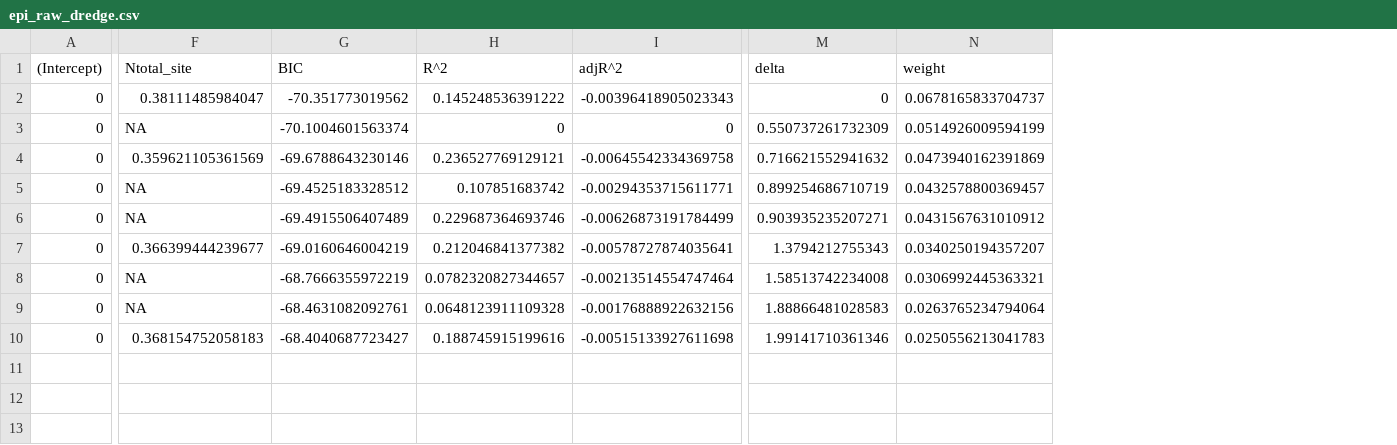
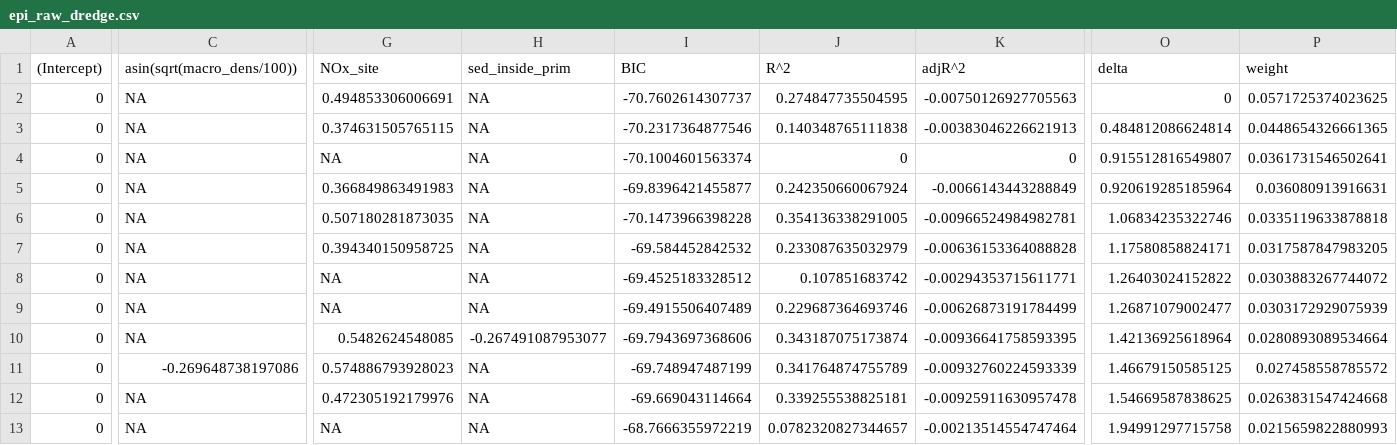
Before and after one commit to APECS-ak/APECS-master-repos, a CSV file: Seagrass_2017/epi_raw_dredge.csv, drawn as a sheet; only a part is shown, gaps mark what is left out; removed rows and columns are numbered as before the commit, all else as after; rows hold the shown columns only; the diff covers the shown part only; the diff names each change by its address in the sheet, - before the commit and + after, or states it on an @@ line.

Commit message:
new raw dredge outputs

```diff
--- a/Seagrass_2017/epi_raw_dredge.csv
+++ b/Seagrass_2017/epi_raw_dredge.csv
+column C (asin(sqrt(macro_dens/100))), rows 3-5: all NA; rows 8-9: NA | NA; row 13: NA
+column G (NOx_site), rows 3-5: 0.374631505765115 | NA | 0.366849863491983; rows 8-9: NA | NA; row 13: NA
-H1: Ntotal_site
+H1: sed_inside_prim
+row 2: 0 | NA | 0.494853306006691 | NA | -70.7602614307737 | 0.274847735504595 | -0.00750126927705563 | 0 | 0.0571725374023625
-H3 (sed_inside_prim): 0.38111485984047
+H3 (sed_inside_prim): NA
-I3 (BIC): -70.351773019562
+I3 (BIC): -70.2317364877546
-J3 (R^2): 0.145248536391222
+J3 (R^2): 0.140348765111838
-K3 (adjR^2): -0.00396418905023343
+K3 (adjR^2): -0.00383046226621913
-O3 (delta): 0
+O3 (delta): 0.484812086624814
-P3 (weight): 0.0678165833704737
+P3 (weight): 0.0448654326661365
-O4 (delta): 0.550737261732309
+O4 (delta): 0.915512816549807
-P4 (weight): 0.0514926009594199
+P4 (weight): 0.0361731546502641
-H5 (sed_inside_prim): 0.359621105361569
+H5 (sed_inside_prim): NA
-I5 (BIC): -69.6788643230146
+I5 (BIC): -69.8396421455877
-J5 (R^2): 0.236527769129121
+J5 (R^2): 0.242350660067924
-K5 (adjR^2): -0.00645542334369758
+K5 (adjR^2): -0.0066143443288849
-O5 (delta): 0.716621552941632
+O5 (delta): 0.920619285185964
-P5 (weight): 0.0473940162391869
+P5 (weight): 0.036080913916631
+row 6: 0 | NA | 0.507180281873035 | NA | -70.1473966398228 | 0.354136338291005 | -0.00966524984982781 | 1.06834235322746 | 0.0335119633878818
+row 7: 0 | NA | 0.394340150958725 | NA | -69.584452842532 | 0.233087635032979 | -0.00636153364088828 | 1.17580858824171 | 0.0317587847983205
-O8 (delta): 0.899254686710719
+O8 (delta): 1.26403024152822
-P8 (weight): 0.0432578800369457
+P8 (weight): 0.0303883267744072
-O9 (delta): 0.903935235207271
+O9 (delta): 1.26871079002477
-P9 (weight): 0.0431567631010912
+P9 (weight): 0.0303172929075939
-row 7: 0 | 0.366399444239677 | -69.0160646004219 | 0.212046841377382 | -0.00578727874035641 | 1.3794212755343 | 0.0340250194357207
+row 10: 0 | NA | 0.5482624548085 | -0.267491087953077 | -69.7943697368606 | 0.343187075173874 | -0.00936641758593395 | 1.42136925618964 | 0.0280893089534664
+row 11: 0 | -0.269648738197086 | 0.574886793928023 | NA | -69.748947487199 | 0.341764874755789 | -0.00932760224593339 | 1.46679150585125 | 0.027458558785572
+row 12: 0 | NA | 0.472305192179976 | NA | -69.669043114664 | 0.339255538825181 | -0.00925911630957478 | 1.54669587838625 | 0.0263831547424668
-O13 (delta): 1.58513742234008
+O13 (delta): 1.94991297715758
-P13 (weight): 0.0306992445363321
+P13 (weight): 0.0215659822880993
-row 9: 0 | NA | -68.4631082092761 | 0.0648123911109328 | -0.00176888922632156 | 1.88866481028583 | 0.0263765234794064
-row 10: 0 | 0.368154752058183 | -68.4040687723427 | 0.188745915199616 | -0.00515133927611698 | 1.99141710361346 | 0.0250556213041783
```
Also changed, not shown: 5 edited cells elsewhere in this file, Seagrass_2017/abv_raw_dredge.csv, Seagrass_2017/fsh_raw_dredge.csv, 2 other files.
